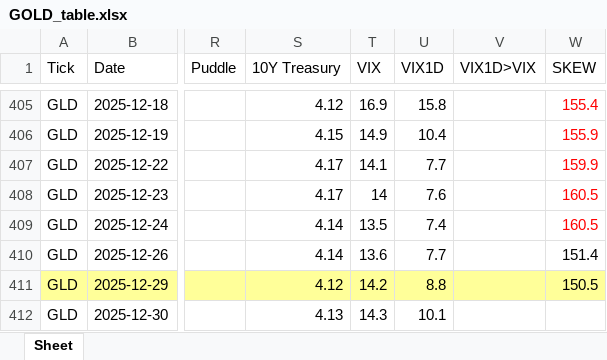
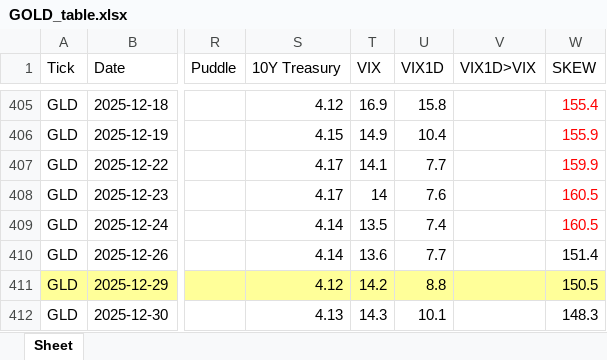
Before and after one commit to jangjb1204-sys/my-python-bot, an Excel workbook: US_stock/GOLD_table.xlsx, sheet Sheet, drawn as a sheet; only a part is shown, gaps mark what is left out; values as stored, in another font and other column widths than the file's, no borders; the diff names each change by its address in the sheet, - before the commit and + after, or states it on an @@ line.

```diff
--- a/US_stock/GOLD_table.xlsx (sheet Sheet)
+++ b/US_stock/GOLD_table.xlsx (sheet Sheet)
-W412 (SKEW): (empty)
+W412 (SKEW): 148.3
```
Also changed, not shown: US_stock/BTGD_table.xlsx, US_stock/FINX_table.xlsx, 16 other files.
